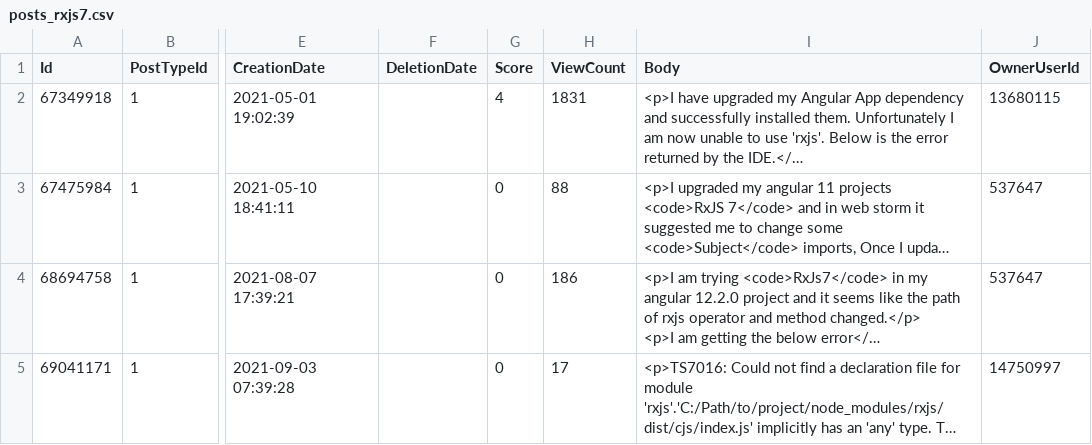
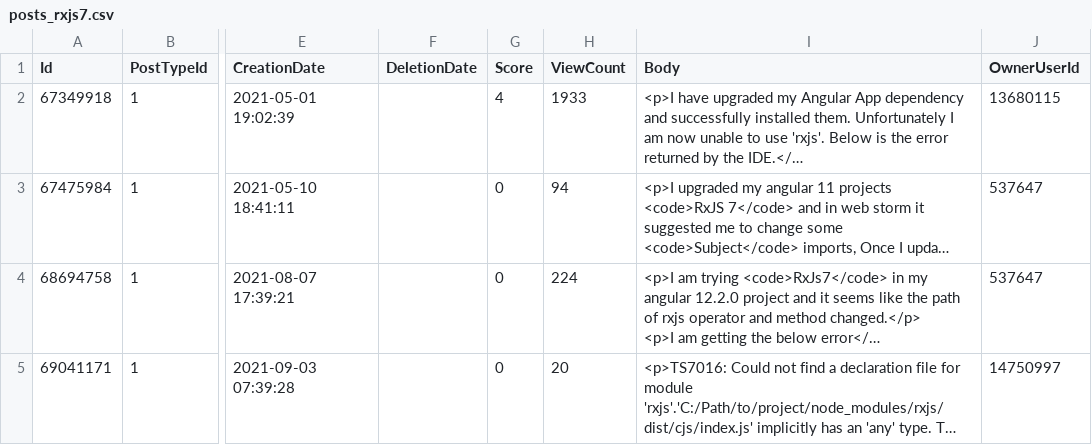
Before and after one commit to carloszimm/so-mining-msr22, a CSV file: assets/data explorer/rxjs/posts_rxjs7.csv, drawn as a sheet; only a part is shown, gaps mark what is left out; long unchanged cells end in …; the diff names each change by its address in the sheet, - before the commit and + after, or states it on an @@ line.

```diff
--- a/assets/data explorer/rxjs/posts_rxjs7.csv
+++ b/assets/data explorer/rxjs/posts_rxjs7.csv
-H2 (ViewCount): 1831
+H2 (ViewCount): 1933
-H3 (ViewCount): 88
+H3 (ViewCount): 94
-H4 (ViewCount): 186
+H4 (ViewCount): 224
-H5 (ViewCount): 17
+H5 (ViewCount): 20
```
Also changed, not shown: assets/data explorer/consolidated sources/rxkotlin.csv, assets/data explorer/rxjava/posts_rx-java3.csv, 26 other files.
